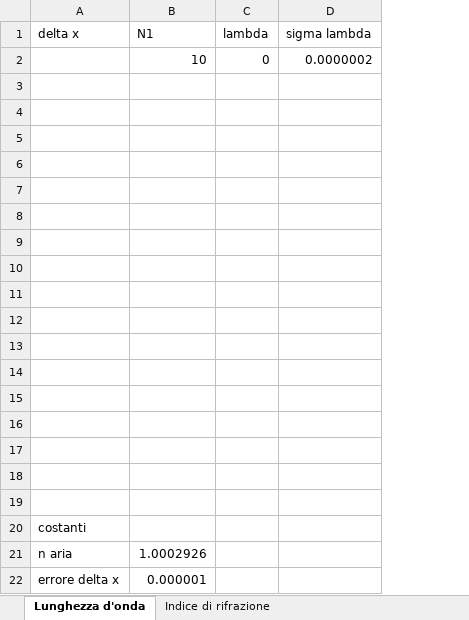
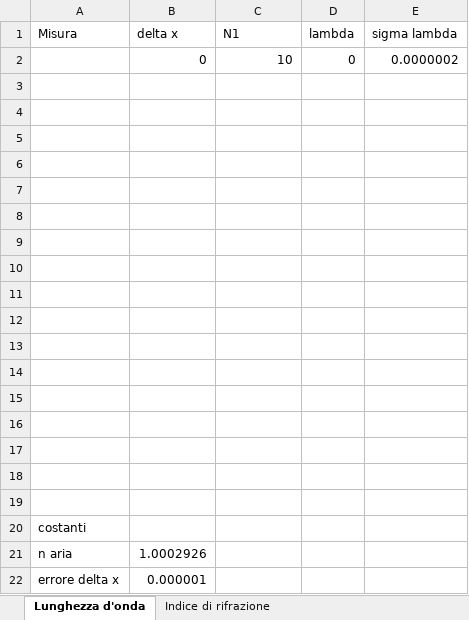
Before and after one commit to davep96/InterferometroMichelson, an Excel workbook: Data/MichelsonNico.xlsx, sheet Lunghezza d'onda, drawn as a sheet; values as stored, in another font and other column widths than the file's, no borders; addresses are those after the commit; the diff names each change by its address in the sheet, - before the commit and + after, or states it on an @@ line.

```diff
--- a/Data/MichelsonNico.xlsx (sheet Lunghezza d'onda)
+++ b/Data/MichelsonNico.xlsx (sheet Lunghezza d'onda)
+column B (delta x), rows 2-22: 0 |  |  |  |  |  |  |  |  |  |  |  |  |  |  |  |  |  |  | 1.0002926 | 0.000001
-A1: delta x
+A1: Misura
-C21 (N1): 1.0002926
+C21 (N1): (empty)
-C22 (N1): 0.000001
+C22 (N1): (empty)
```
Also changed, not shown: sheet Doppietto del sodio, formulas that keep their value, 1 other file.
